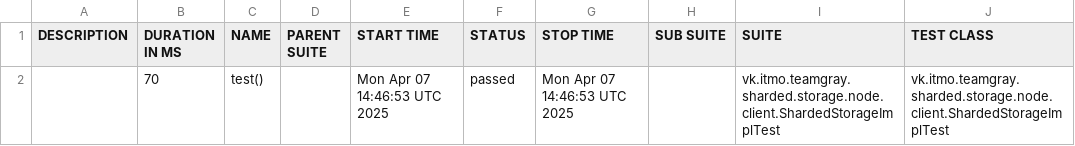
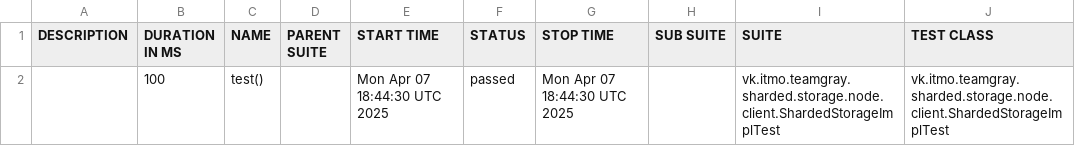
Before and after one commit to Team-Gray-ITMO/sharded-storage, a CSV file: data/suites.csv, drawn as a sheet; only a part is shown; the diff names each change by its address in the sheet, - before the commit and + after, or states it on an @@ line.

```diff
--- a/data/suites.csv
+++ b/data/suites.csv
-B2 (DURATION IN MS): 70
+B2 (DURATION IN MS): 100
-E2 (START TIME): Mon Apr 07 14:46:53 UTC 2025
+E2 (START TIME): Mon Apr 07 18:44:30 UTC 2025
-G2 (STOP TIME): Mon Apr 07 14:46:53 UTC 2025
+G2 (STOP TIME): Mon Apr 07 18:44:30 UTC 2025
```
Also changed, not shown: 16 other files.
